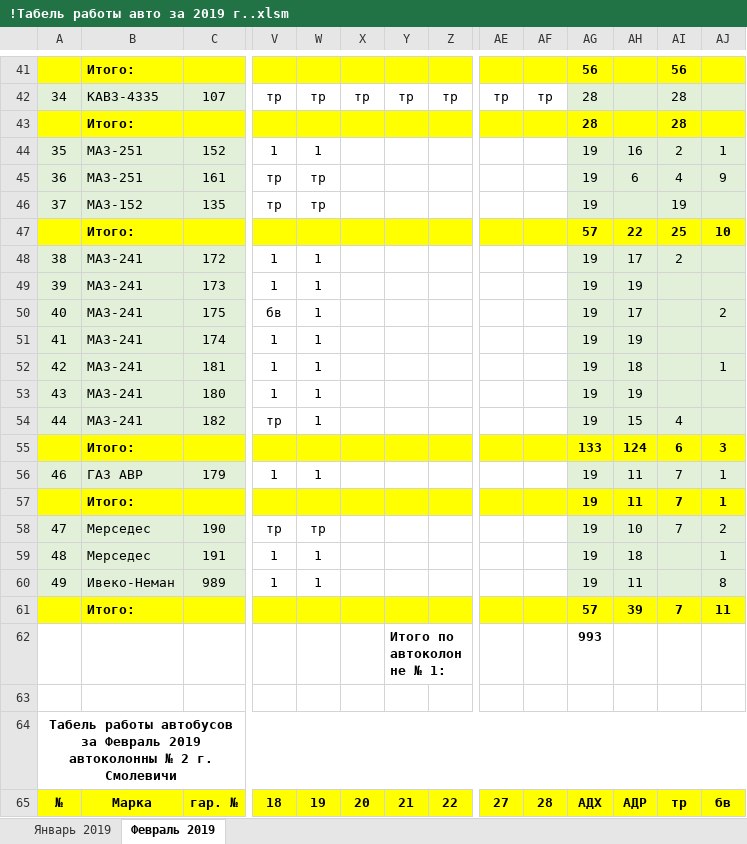
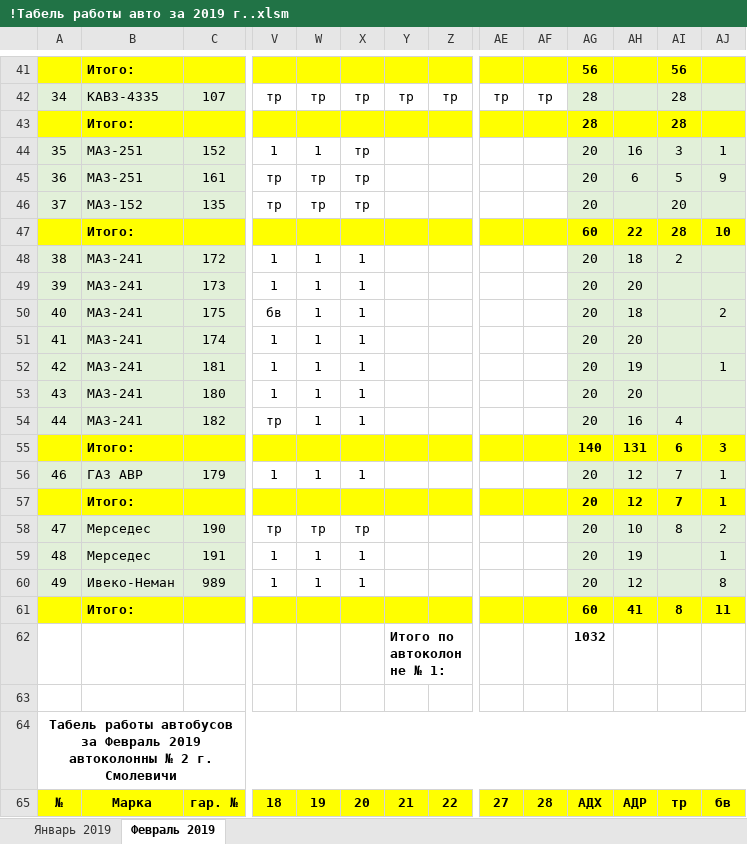
Before and after one commit to Autopark18/___MyDocuments___, an Excel workbook: Табели/!Табель работы авто за 2019 г..xlsm, sheet Февраль 2019, drawn as a sheet; only a part is shown, gaps mark what is left out; values as stored, in another font and other column widths than the file's, no borders; conditional formats not drawn; removed rows and columns are numbered as before the commit, all else as after; rows hold the shown columns only; the diff covers the shown part only; the diff names each change by its address in the sheet, - before the commit and + after, or states it on an @@ line.

```diff
--- a/Табели/!Табель работы авто за 2019 г..xlsm (sheet Февраль 2019)
+++ b/Табели/!Табель работы авто за 2019 г..xlsm (sheet Февраль 2019)
-X44:X46: (empty)
+X44:X46: тр
-AG44:AG46: 19
+AG44:AG46: 20
-AI44: 2
+AI44: 3
-AI45: 4
+AI45: 5
-AI46: 19
+AI46: 20
-AG47: 57
+AG47: 60
-AI47: 25
+AI47: 28
-X48:X54: (empty)
+X48:X54: 1
-AG48:AG54: 19
+AG48:AG54: 20
-AH48: 17
+AH48: 18
-AH49: 19
+AH49: 20
-AH50: 17
+AH50: 18
-AH51: 19
+AH51: 20
-AH52: 18
+AH52: 19
-AH53: 19
+AH53: 20
-AH54: 15
+AH54: 16
-AG55: 133
+AG55: 140
-AH55: 124
+AH55: 131
-X56: (empty)
+X56: 1
-AG56:AG60: 19
+AG56:AG60: 20
-AH56:AH57: 11
+AH56:AH57: 12
-X58: (empty)
+X58: тр
-AI58: 7
+AI58: 8
-X59:X60: (empty)
+X59:X60: 1
-AH59: 18
+AH59: 19
-AH60: 11
+AH60: 12
-row 61:  | Итого: |  |  |  |  |  |  |  |  | 57 | 39 | 7 | 11
-row 62:  |  |  |  |  |  | Итого по автоколонне № 1: |  |  |  | 993
+row 61:  | Итого: |  |  |  |  |  |  |  |  | 60 | 41 | 8 | 11
+row 62:  |  |  |  |  |  | Итого по автоколонне № 1: |  |  |  | 1032
```
Also changed, not shown: 2 added rows, 2 removed rows and 89 edited cells elsewhere in this sheet, 18 other files.
